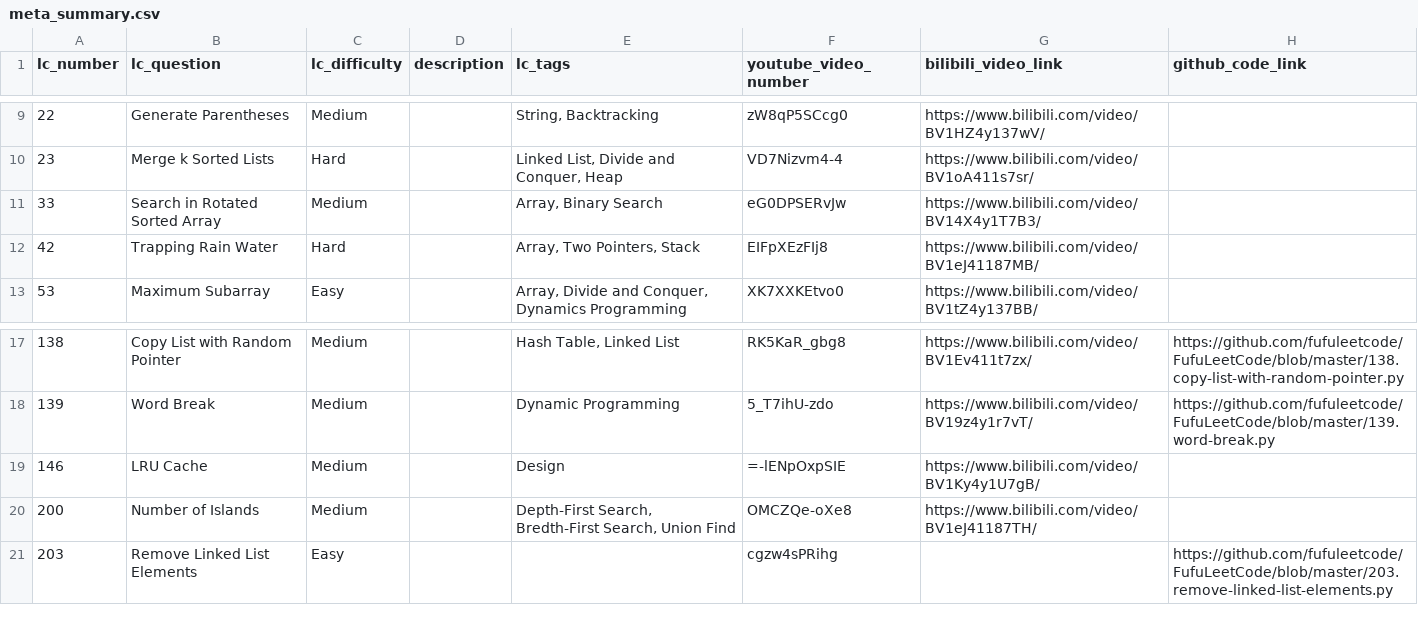
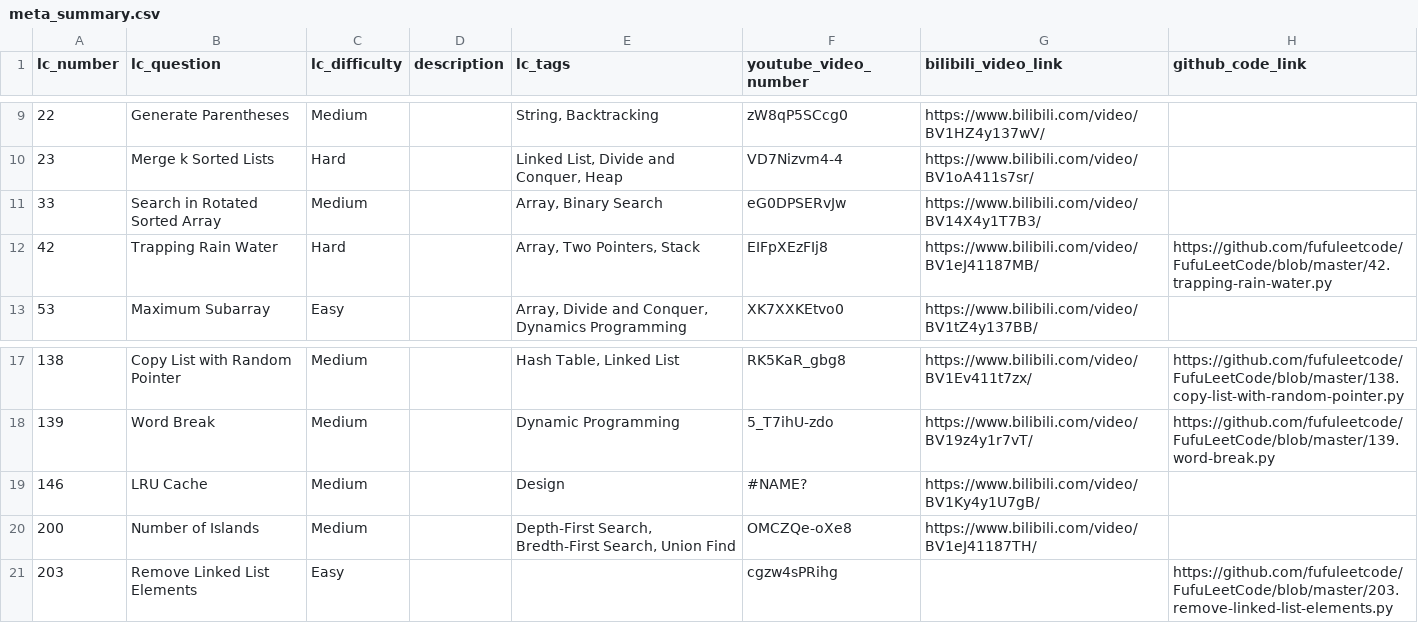
Before and after one commit to fufuleetcode/fufuleetcode.github.io, a CSV file: auto_scripts/meta_summary.csv, drawn as a sheet; only a part is shown, gaps mark what is left out.

Commit message:
[Fufu] Enable lc-42 code

```diff
--- a/auto_scripts/meta_summary.csv
+++ b/auto_scripts/meta_summary.csv
@@ -11,3 +11,3 @@
 33,Search in Rotated Sorted Array    ,Medium,,"Array, Binary Search",eG0DPSERvJw,https://www.bilibili.com/video/BV14X4y1T7B3/,
-42,Trapping Rain Water    ,Hard,,"Array, Two Pointers, Stack",EIFpXEzFIj8,https://www.bilibili.com/video/BV1eJ41187MB/,
+42,Trapping Rain Water    ,Hard,,"Array, Two Pointers, Stack",EIFpXEzFIj8,https://www.bilibili.com/video/BV1eJ41187MB/,https://github.com/fufuleetcode/FufuLeetCode/blob/master/42.trapping-rain-water.py
 53,Maximum Subarray    ,Easy,,"Array, Divide and Conquer, Dynamics Programming",XK7XXKEtvo0,https://www.bilibili.com/video/BV1tZ4y137BB/,
@@ -18,3 +18,3 @@
 139,Word Break    ,Medium,,Dynamic Programming,5_T7ihU-zdo,https://www.bilibili.com/video/BV19z4y1r7vT/,https://github.com/fufuleetcode/FufuLeetCode/blob/master/139.word-break.py
-146,LRU Cache    ,Medium,,Design,=-lENpOxpSIE,https://www.bilibili.com/video/BV1Ky4y1U7gB/,
+146,LRU Cache    ,Medium,,Design,#NAME?,https://www.bilibili.com/video/BV1Ky4y1U7gB/,
 200,Number of Islands    ,Medium,,"Depth-First Search, Bredth-First Search, Union Find",OMCZQe-oXe8,https://www.bilibili.com/video/BV1eJ41187TH/,
```
Also changed, not shown: 4 other files.
